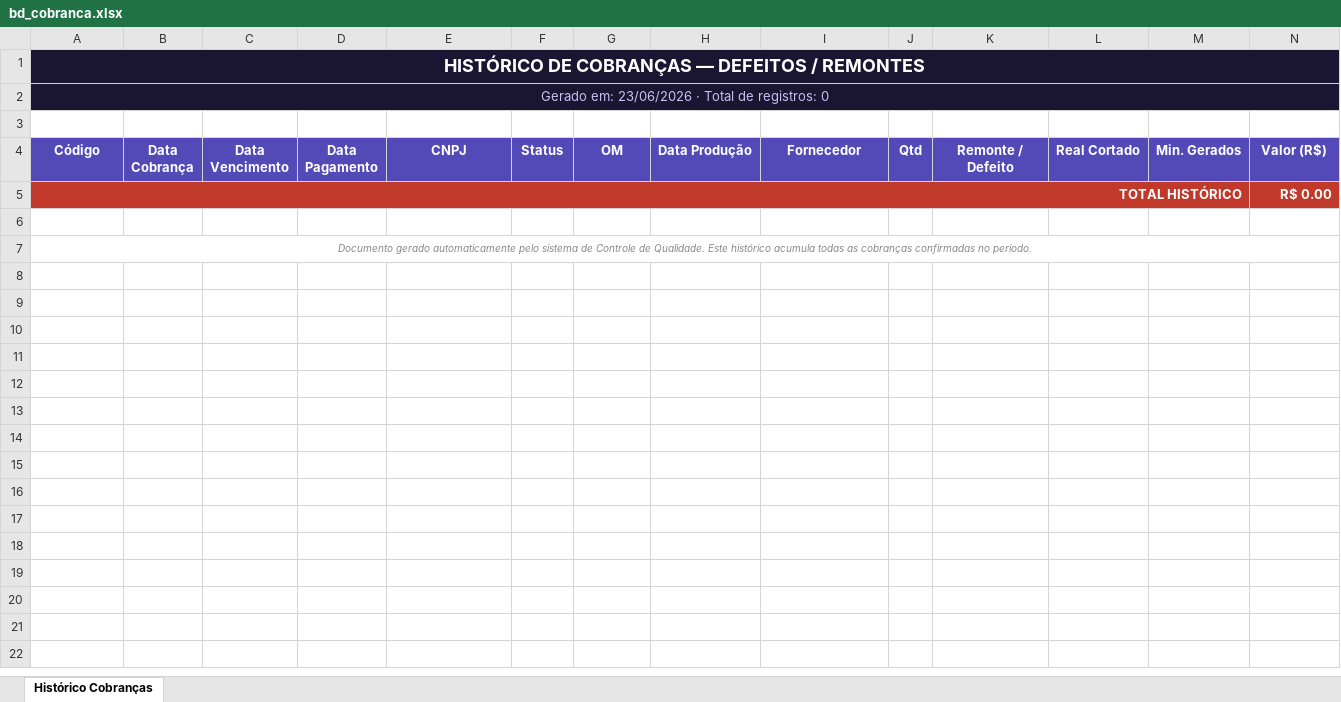
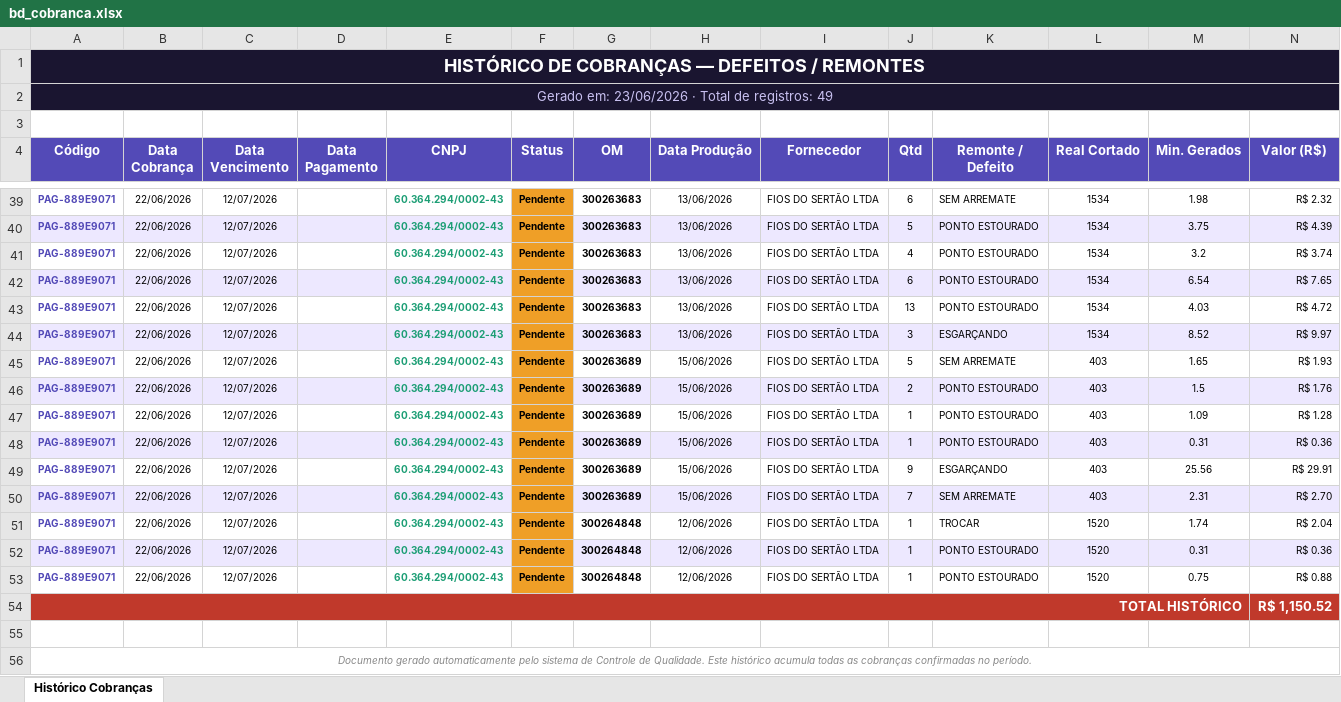
Before and after one commit to LuizDomingo27/APP_Analise_Gal, an Excel workbook: dataset/bd_cobranca.xlsx, sheet Histórico Cobranças, drawn as a sheet; only a part is shown, gaps mark what is left out; values as stored, in another font and other column widths than the file's, no borders; addresses are those after the commit; the diff covers the shown part only; the diff names each change by its address in the sheet, - before the commit and + after, or states it on an @@ line.

```diff
--- a/dataset/bd_cobranca.xlsx (sheet Histórico Cobranças)
+++ b/dataset/bd_cobranca.xlsx (sheet Histórico Cobranças)
-A2 (Código): …de registros: 0
+A2 (Código): …de registros: 49
+row 39: PAG-889E9071 | 22/06/2026 | 12/07/2026 |  | 60.364.294/0002-43 | Pendente | 300263683 | 13/06/2026 | FIOS DO SERTÃO LTDA | 6 | SEM ARREMATE | 1534 | 1.98 | R$ 2.32
+row 40: PAG-889E9071 | 22/06/2026 | 12/07/2026 |  | 60.364.294/0002-43 | Pendente | 300263683 | 13/06/2026 | FIOS DO SERTÃO LTDA | 5 | PONTO ESTOURADO | 1534 | 3.75 | R$ 4.39
+row 41: PAG-889E9071 | 22/06/2026 | 12/07/2026 |  | 60.364.294/0002-43 | Pendente | 300263683 | 13/06/2026 | FIOS DO SERTÃO LTDA | 4 | PONTO ESTOURADO | 1534 | 3.2 | R$ 3.74
+row 42: PAG-889E9071 | 22/06/2026 | 12/07/2026 |  | 60.364.294/0002-43 | Pendente | 300263683 | 13/06/2026 | FIOS DO SERTÃO LTDA | 6 | PONTO ESTOURADO | 1534 | 6.54 | R$ 7.65
+row 43: PAG-889E9071 | 22/06/2026 | 12/07/2026 |  | 60.364.294/0002-43 | Pendente | 300263683 | 13/06/2026 | FIOS DO SERTÃO LTDA | 13 | PONTO ESTOURADO | 1534 | 4.03 | R$ 4.72
+row 44: PAG-889E9071 | 22/06/2026 | 12/07/2026 |  | 60.364.294/0002-43 | Pendente | 300263683 | 13/06/2026 | FIOS DO SERTÃO LTDA | 3 | ESGARÇANDO | 1534 | 8.52 | R$ 9.97
+row 45: PAG-889E9071 | 22/06/2026 | 12/07/2026 |  | 60.364.294/0002-43 | Pendente | 300263689 | 15/06/2026 | FIOS DO SERTÃO LTDA | 5 | SEM ARREMATE | 403 | 1.65 | R$ 1.93
+row 46: PAG-889E9071 | 22/06/2026 | 12/07/2026 |  | 60.364.294/0002-43 | Pendente | 300263689 | 15/06/2026 | FIOS DO SERTÃO LTDA | 2 | PONTO ESTOURADO | 403 | 1.5 | R$ 1.76
+row 47: PAG-889E9071 | 22/06/2026 | 12/07/2026 |  | 60.364.294/0002-43 | Pendente | 300263689 | 15/06/2026 | FIOS DO SERTÃO LTDA | 1 | PONTO ESTOURADO | 403 | 1.09 | R$ 1.28
+row 48: PAG-889E9071 | 22/06/2026 | 12/07/2026 |  | 60.364.294/0002-43 | Pendente | 300263689 | 15/06/2026 | FIOS DO SERTÃO LTDA | 1 | PONTO ESTOURADO | 403 | 0.31 | R$ 0.36
+row 49: PAG-889E9071 | 22/06/2026 | 12/07/2026 |  | 60.364.294/0002-43 | Pendente | 300263689 | 15/06/2026 | FIOS DO SERTÃO LTDA | 9 | ESGARÇANDO | 403 | 25.56 | R$ 29.91
+row 50: PAG-889E9071 | 22/06/2026 | 12/07/2026 |  | 60.364.294/0002-43 | Pendente | 300263689 | 15/06/2026 | FIOS DO SERTÃO LTDA | 7 | SEM ARREMATE | 403 | 2.31 | R$ 2.70
+row 51: PAG-889E9071 | 22/06/2026 | 12/07/2026 |  | 60.364.294/0002-43 | Pendente | 300264848 | 12/06/2026 | FIOS DO SERTÃO LTDA | 1 | TROCAR | 1520 | 1.74 | R$ 2.04
+row 52: PAG-889E9071 | 22/06/2026 | 12/07/2026 |  | 60.364.294/0002-43 | Pendente | 300264848 | 12/06/2026 | FIOS DO SERTÃO LTDA | 1 | PONTO ESTOURADO | 1520 | 0.31 | R$ 0.36
+row 53: PAG-889E9071 | 22/06/2026 | 12/07/2026 |  | 60.364.294/0002-43 | Pendente | 300264848 | 12/06/2026 | FIOS DO SERTÃO LTDA | 1 | PONTO ESTOURADO | 1520 | 0.75 | R$ 0.88
-N54 (Valor (R$)): R$ 0.00
+N54 (Valor (R$)): R$ 1,150.52
```
Also changed, not shown: 34 added rows elsewhere in this sheet, dataset/bd_pagamentos.xlsx, dataset/bd_principal.xlsx, 1 other file.
